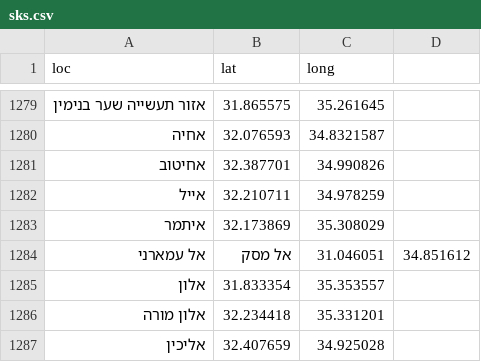
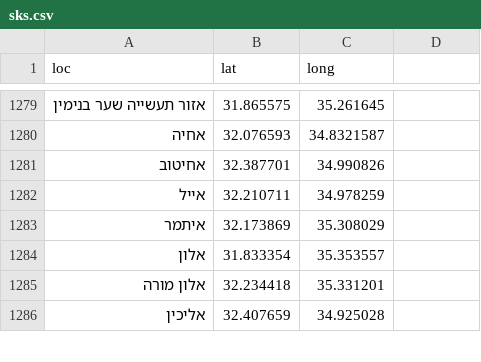
Before and after one commit to StormYoutube1/data, a CSV file: sks.csv, drawn as a sheet; only a part is shown, gaps mark what is left out; the diff names each change by its address in the sheet, - before the commit and + after, or states it on an @@ line.

Commit message:
Update sks.csv

```diff
--- a/sks.csv
+++ b/sks.csv
-row 1284: אל עמארני | אל מסק | 31.046051 | 34.851612
```
